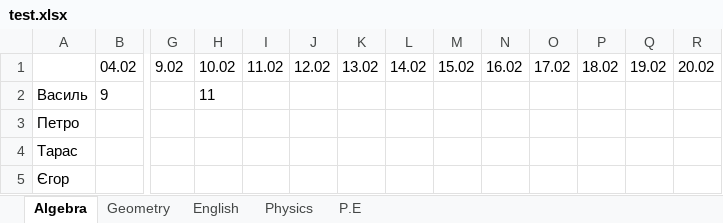
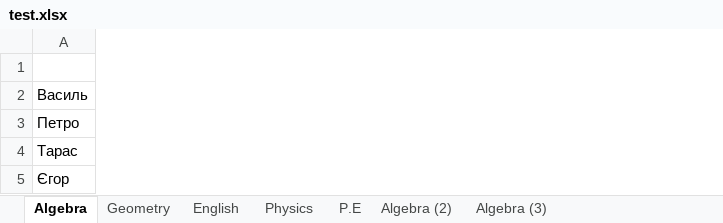
Before and after one commit to TrueVanner/SchoolJournal, an Excel workbook: WorkWithTables/test.xlsx, sheet Algebra, drawn as a sheet; only a part is shown, gaps mark what is left out; values as stored, in another font and other column widths than the file's, no borders; removed rows and columns are numbered as before the commit, all else as after; the diff covers the shown part only; the diff names each change by its address in the sheet, - before the commit and + after, or states it on an @@ line.

```diff
--- a/WorkWithTables/test.xlsx (sheet Algebra)
+++ b/WorkWithTables/test.xlsx (sheet Algebra)
+sheet tab: Algebra (2)
+sheet tab: Algebra (3)
-column B, rows 1-2: 04.02 | 9
-column G, row 1: 9.02
-column H, rows 1-2: 10.02 | 11
-column I, row 1: 11.02
-column J, row 1: 12.02
-column K, row 1: 13.02
-column L, row 1: 14.02
-column M, row 1: 15.02
-column N, row 1: 16.02
-column O, row 1: 17.02
-column P, row 1: 18.02
-column Q, row 1: 19.02
-column R, row 1: 20.02
```
Also changed, not shown: 1 added column, 3 removed columns and 6 edited cells elsewhere in this sheet, sheet Geometry, sheet English, sheet Physics, sheet P.E, 5 other files.
